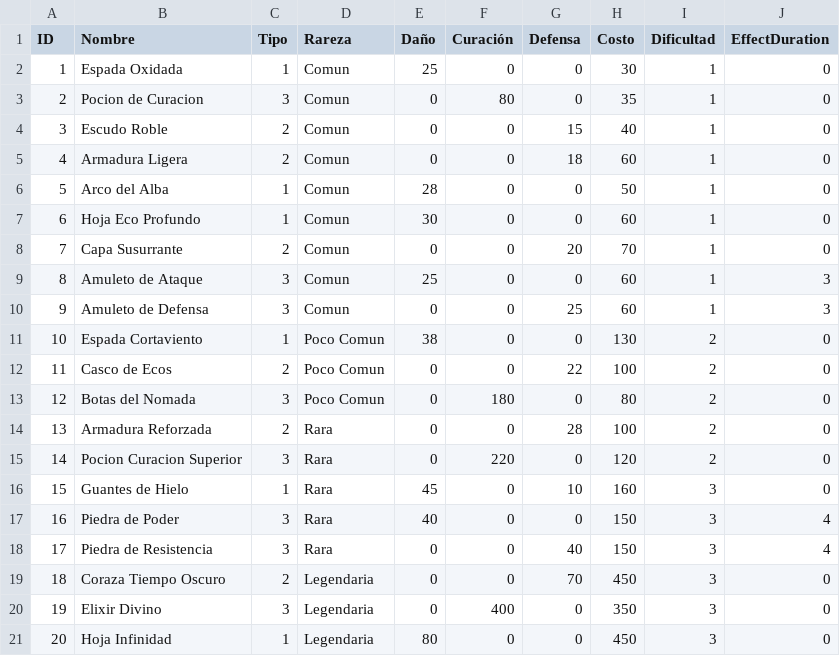
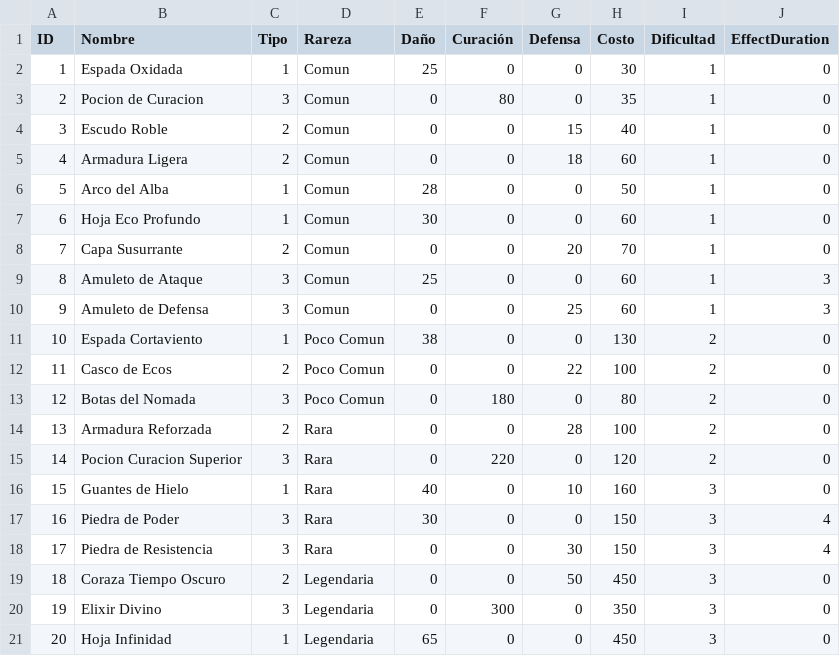
Before and after one commit to Svein05/FinalQuest1, a CSV file: data/items.csv, drawn as a sheet.

```diff
--- a/data/items.csv
+++ b/data/items.csv
@@ -15,7 +15,7 @@ ID,Nombre,Tipo,Rareza,Daño,Curación,Defensa,Costo,Dificultad,EffectDuration
 14,Pocion Curacion Superior,3,Rara,0,220,0,120,2,0
-15,Guantes de Hielo,1,Rara,45,0,10,160,3,0
-16,Piedra de Poder,3,Rara,40,0,0,150,3,4
-17,Piedra de Resistencia,3,Rara,0,0,40,150,3,4
-18,Coraza Tiempo Oscuro,2,Legendaria,0,0,70,450,3,0
-19,Elixir Divino,3,Legendaria,0,400,0,350,3,0
-20,Hoja Infinidad,1,Legendaria,80,0,0,450,3,0
+15,Guantes de Hielo,1,Rara,40,0,10,160,3,0
+16,Piedra de Poder,3,Rara,30,0,0,150,3,4
+17,Piedra de Resistencia,3,Rara,0,0,30,150,3,4
+18,Coraza Tiempo Oscuro,2,Legendaria,0,0,50,450,3,0
+19,Elixir Divino,3,Legendaria,0,300,0,350,3,0
+20,Hoja Infinidad,1,Legendaria,65,0,0,450,3,0
```
Also changed, not shown: data/enemies.csv, 1 other file.
